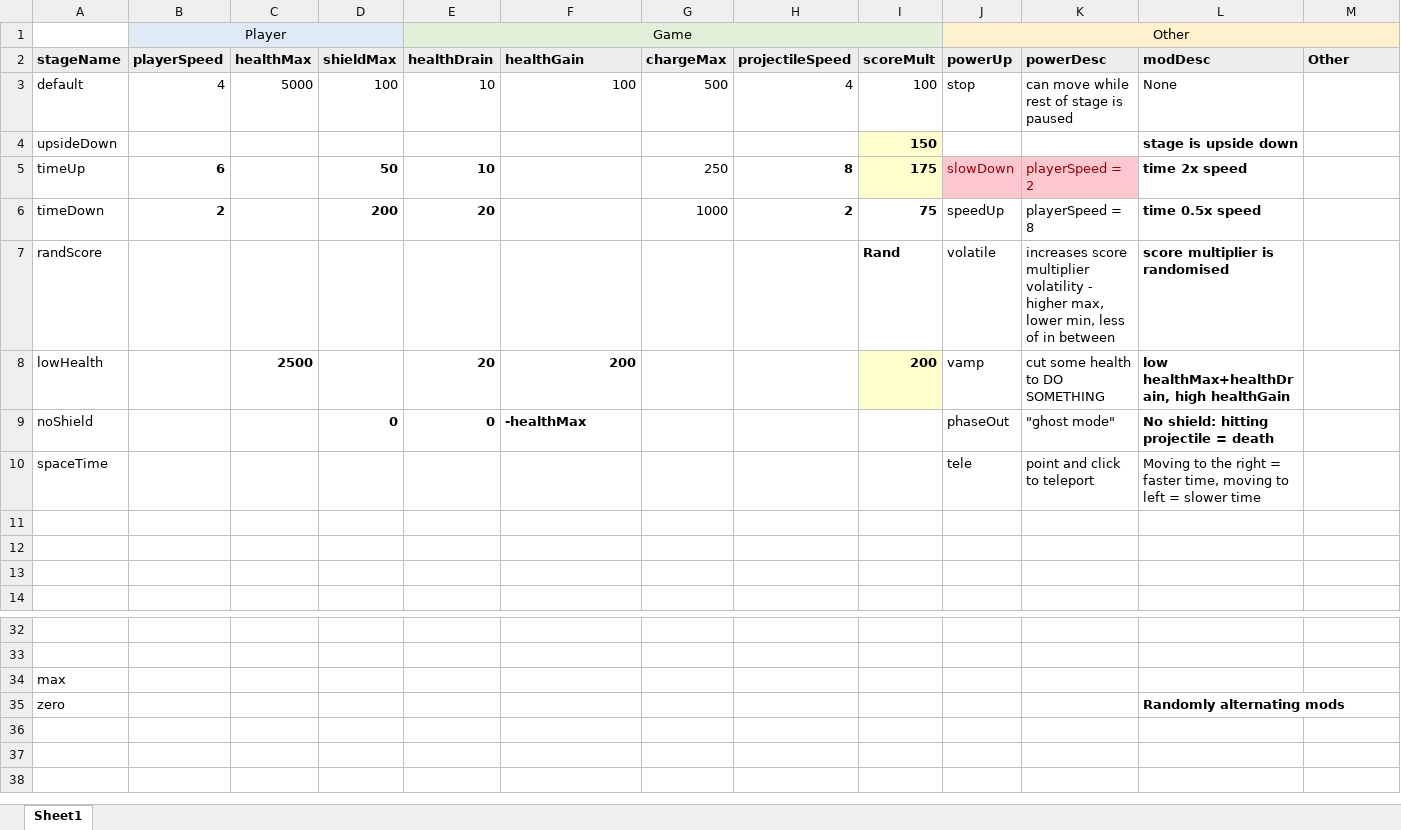
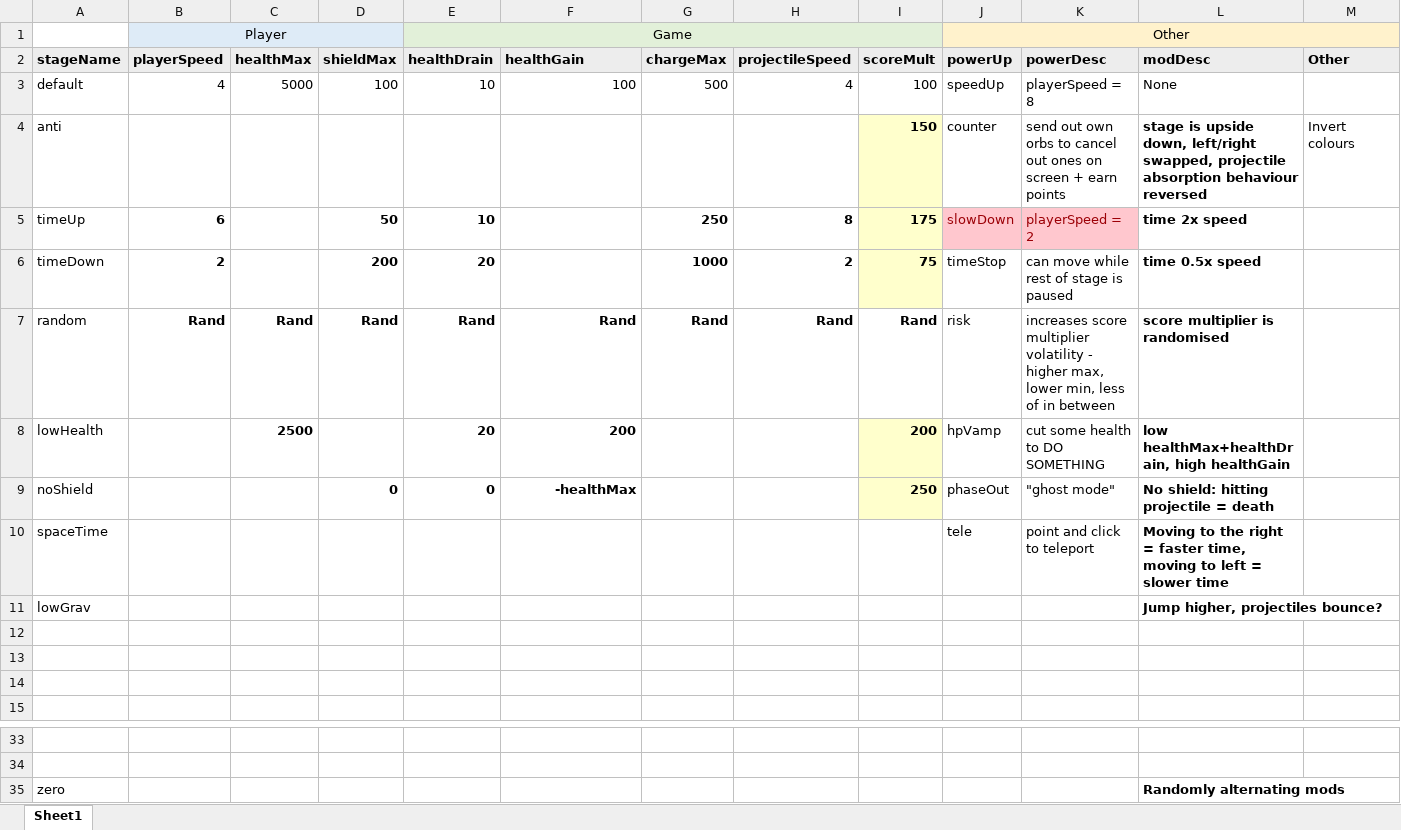
Before and after one commit to leagueofcake/Shift, an Excel workbook: stages.xlsx, sheet Sheet1, drawn as a sheet; only a part is shown, gaps mark what is left out; values as stored, in another font and other column widths than the file's, no borders; removed rows and columns are numbered as before the commit, all else as after; rows hold the shown columns only; the diff names each change by its address in the sheet, - before the commit and + after, or states it on an @@ line.

Commit message:
Updated version of stages spreadsheet

```diff
--- a/stages.xlsx (sheet Sheet1)
+++ b/stages.xlsx (sheet Sheet1)
-J3 (Other): stop
+J3 (Other): speedUp
-K3: can move while rest of stage is paused
+K3: playerSpeed = 8
-row 4: upsideDown |  |  |  |  |  |  |  | 150 |  |  | stage is upside down
+row 4: anti |  |  |  |  |  |  |  | 150 | counter | send out own orbs to cancel out ones on screen + earn points | stage is upside down, left/right swapped, projectile absorption behaviour reversed | Invert colours
-G5:G6 bold: off
+G5:G6 bold: on
-I6 fill: none
+I6 fill: #FFFFCC
-J6 (Other): speedUp
+J6 (Other): timeStop
-K6: playerSpeed = 8
+K6: can move while rest of stage is paused
-row 7: randScore |  |  |  |  |  |  |  | Rand | volatile | increases score multiplier volatility - higher max, lower min, less of in between | score multiplier is randomised
+row 7: random | Rand | Rand | Rand | Rand | Rand | Rand | Rand | Rand | risk | increases score multiplier volatility - higher max, lower min, less of in between | score multiplier is randomised
-J8 (Other): vamp
+J8 (Other): hpVamp
-F9 alignment: left
+F9 alignment: right
-I9: (empty)
+I9: 250
-I9 fill: none
+I9 fill: #FFFFCC
-L10 bold: off
+L10 bold: on
+row 11: lowGrav |  |  |  |  |  |  |  |  |  |  | Jump higher, projectiles bounce?
-row 34: max
```
